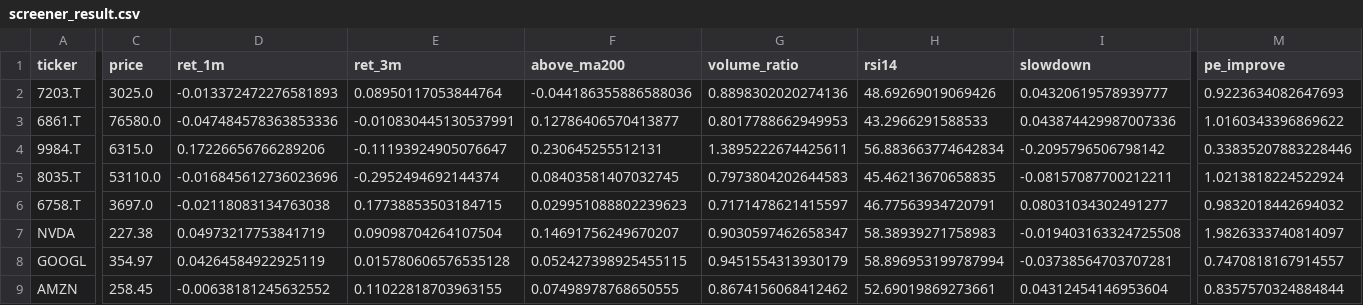
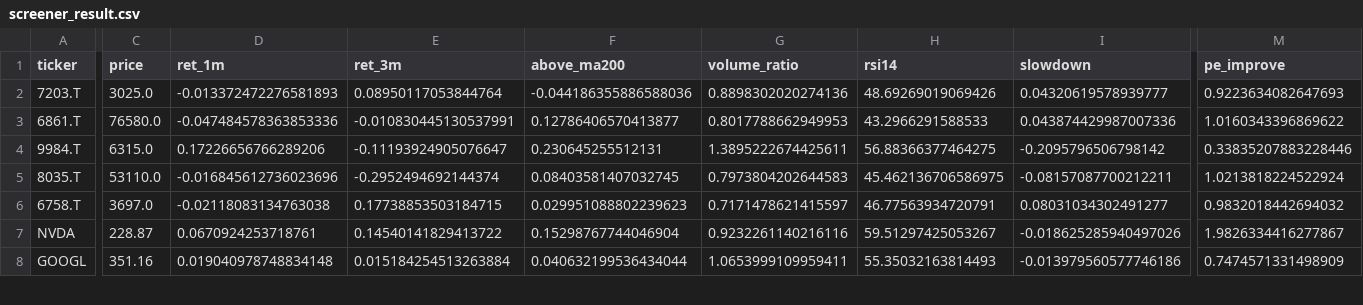
Before and after one commit to mr1kymt-debug/mainichi-ranking, a CSV file: screener_result.csv, drawn as a sheet; only a part is shown, gaps mark what is left out; removed rows and columns are numbered as before the commit, all else as after; rows hold the shown columns only; the diff covers the shown part only; the diff names each change by its address in the sheet, - before the commit and + after, or states it on an @@ line.

```diff
--- a/screener_result.csv
+++ b/screener_result.csv
-H4 (rsi14): 56.883663774642834
+H4 (rsi14): 56.88366377464275
-H5 (rsi14): 45.46213670658835
+H5 (rsi14): 45.462136706586975
-C7 (price): 227.38
+C7 (price): 228.87
-D7 (ret_1m): 0.04973217753841719
+D7 (ret_1m): 0.0670924253718761
-E7 (ret_3m): 0.09098704264107504
+E7 (ret_3m): 0.14540141829413722
-F7 (above_ma200): 0.14691756249670207
+F7 (above_ma200): 0.15298767744046904
-G7 (volume_ratio): 0.9030597462658347
+G7 (volume_ratio): 0.9232261140216116
-H7 (rsi14): 58.38939271758983
+H7 (rsi14): 59.51297425053267
-I7 (slowdown): -0.019403163324725508
+I7 (slowdown): -0.018625285940497026
-M7 (pe_improve): 1.9826333740814097
+M7 (pe_improve): 1.9826334416277867
-C8 (price): 354.97
+C8 (price): 351.16
-D8 (ret_1m): 0.04264584922925119
+D8 (ret_1m): 0.019040978748834148
-E8 (ret_3m): 0.015780606576535128
+E8 (ret_3m): 0.015184254513263884
-F8 (above_ma200): 0.052427398925455115
+F8 (above_ma200): 0.040632199536434044
-G8 (volume_ratio): 0.9451554313930179
+G8 (volume_ratio): 1.0653999109959411
-H8 (rsi14): 58.896953199787994
+H8 (rsi14): 55.35032163814493
-I8 (slowdown): -0.03738564703707281
+I8 (slowdown): -0.013979560577746186
-M8 (pe_improve): 0.7470818167914557
+M8 (pe_improve): 0.7474571331498909
-row 9: AMZN | 258.45 | -0.00638181245632552 | 0.11022818703963155 | 0.07498978768650555 | 0.8674156068412462 | 52.69019869273661 | 0.04312454146953604 | 0.8357570324884844
```
Also changed, not shown: 1 added row and 48 edited cells elsewhere in this file, 1 other file.
